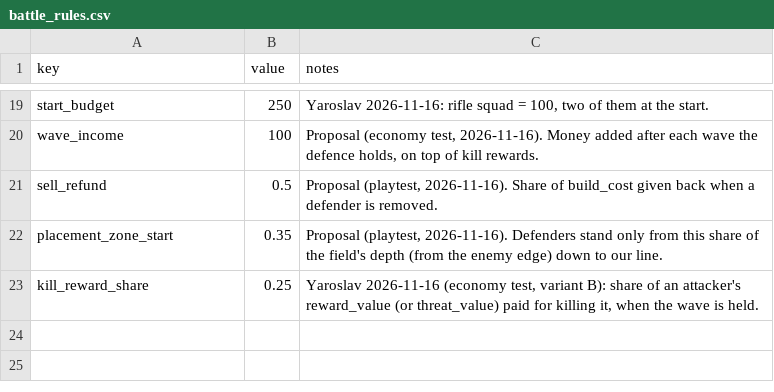
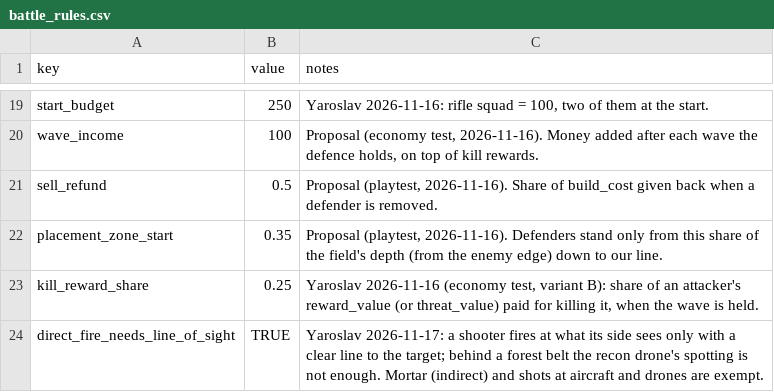
Before and after one commit to yaron1mo/treeline, a CSV file: unity/Assets/Data/battle_rules.csv, drawn as a sheet; only a part is shown, gaps mark what is left out; the diff names each change by its address in the sheet, - before the commit and + after, or states it on an @@ line.

```diff
--- a/unity/Assets/Data/battle_rules.csv
+++ b/unity/Assets/Data/battle_rules.csv
+row 24: direct_fire_needs_line_of_sight | TRUE | Yaroslav 2026-11-17: a shooter fires at what its side sees only with a clear line to the target; behind a forest belt the recon drone's spotting is not enough. Mortar (indirect) and shots at aircraft and drones are exempt.
```
Also changed, not shown: unity/Assets/Data/units.csv, 7 other files.
